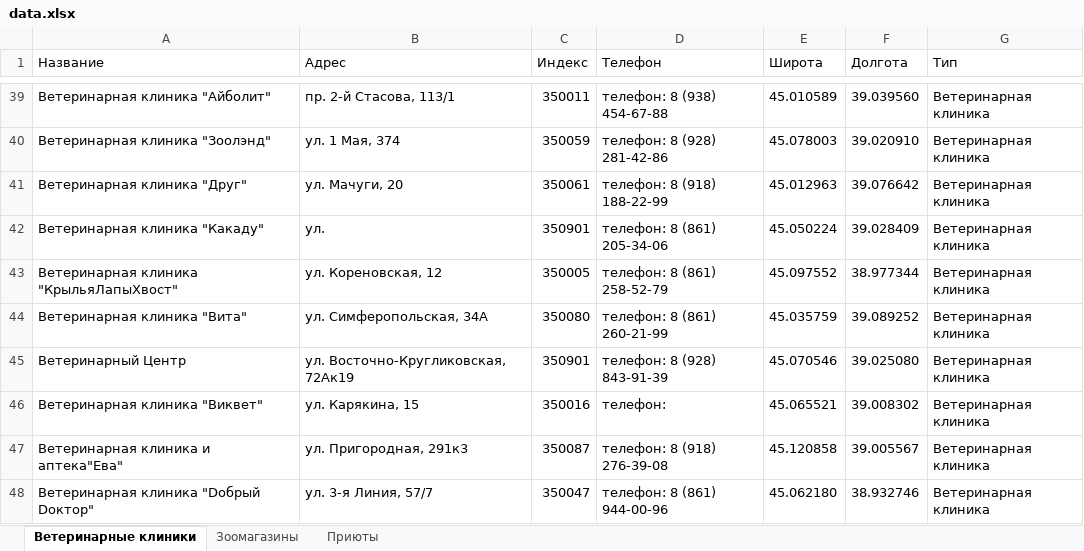
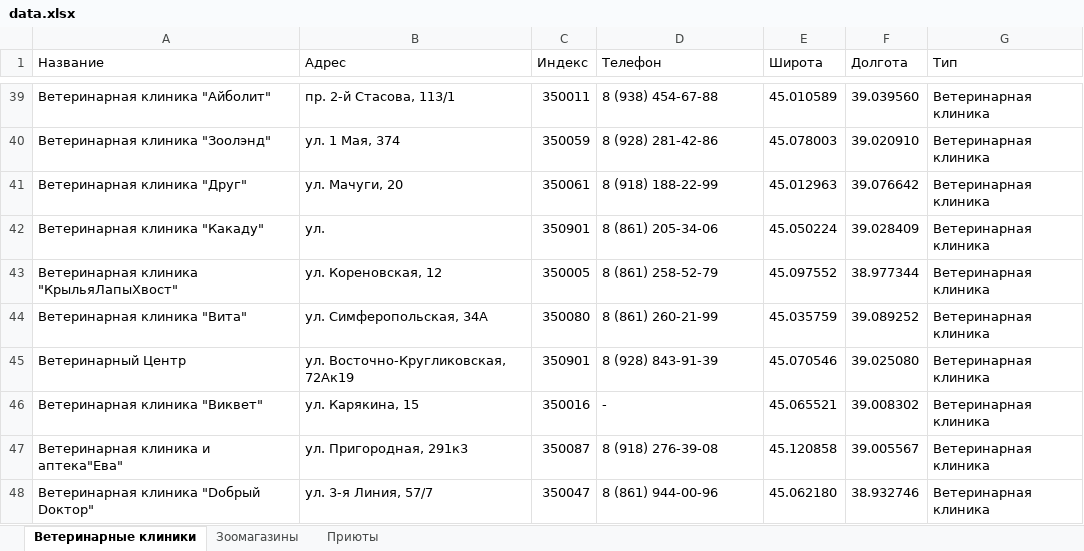
Before and after one commit to Alessandra-m/map, an Excel workbook: data.xlsx, sheet Ветеринарные клиники, drawn as a sheet; only a part is shown, gaps mark what is left out; values as stored, in another font and other column widths than the file's, no borders; the diff covers the shown part only; the diff names each change by its address in the sheet, - before the commit and + after, or states it on an @@ line.

```diff
--- a/data.xlsx (sheet Ветеринарные клиники)
+++ b/data.xlsx (sheet Ветеринарные клиники)
-D39 (Телефон): телефон: 8 (938) 454-67-88
+D39 (Телефон): 8 (938) 454-67-88
-D40 (Телефон): телефон: 8 (928) 281-42-86
+D40 (Телефон): 8 (928) 281-42-86
-D41 (Телефон): телефон: 8 (918) 188-22-99
+D41 (Телефон): 8 (918) 188-22-99
-D42 (Телефон): телефон: 8 (861) 205-34-06
+D42 (Телефон): 8 (861) 205-34-06
-D43 (Телефон): телефон: 8 (861) 258-52-79
+D43 (Телефон): 8 (861) 258-52-79
-D44 (Телефон): телефон: 8 (861) 260-21-99
+D44 (Телефон): 8 (861) 260-21-99
-D45 (Телефон): телефон: 8 (928) 843-91-39
+D45 (Телефон): 8 (928) 843-91-39
-D46 (Телефон): телефон:
+D46 (Телефон): -
-D47 (Телефон): телефон: 8 (918) 276-39-08
+D47 (Телефон): 8 (918) 276-39-08
-D48 (Телефон): телефон: 8 (861) 944-00-96
+D48 (Телефон): 8 (861) 944-00-96
```
Also changed, not shown: 27 edited cells elsewhere in this sheet, 2 other files.
